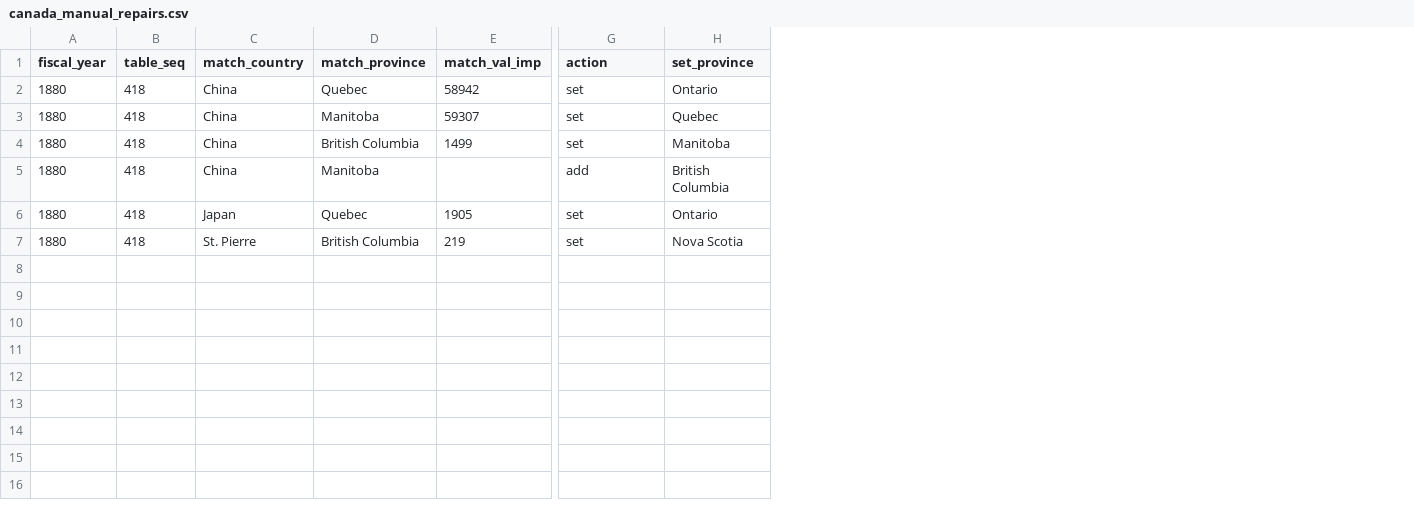
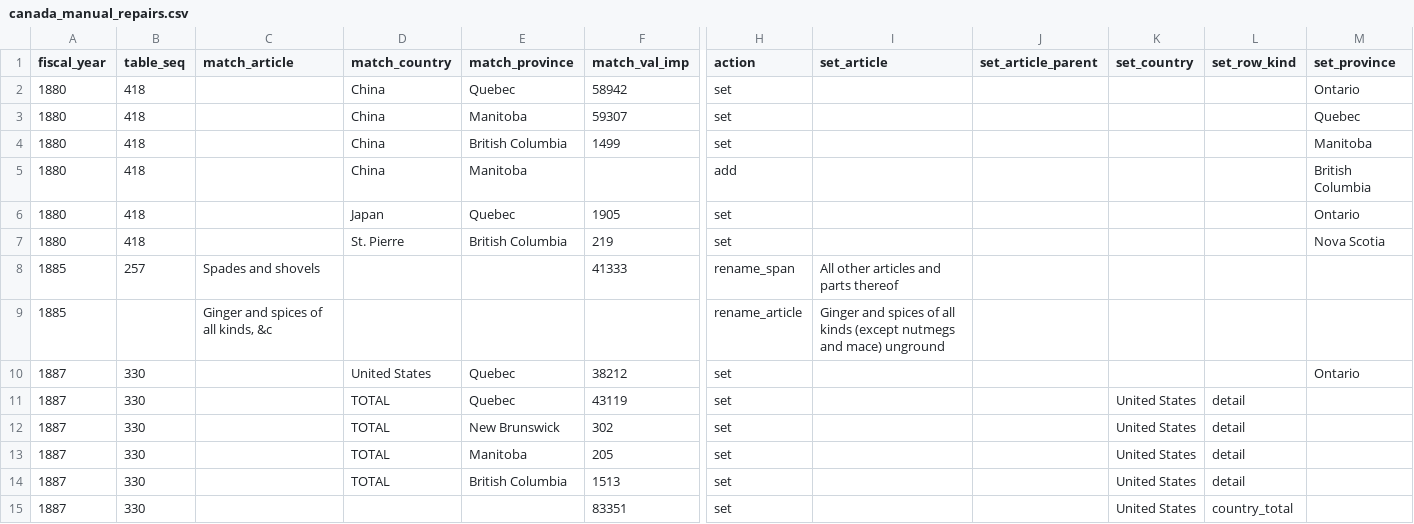
Before and after one commit to jburnford/uk-trade-db, a CSV file: reference/canada_manual_repairs.csv, drawn as a sheet; only a part is shown, gaps mark what is left out; rows hold the shown columns only; the diff names each change by its address in the sheet, - before the commit and + after, or states it on an @@ line.

```diff
--- a/reference/canada_manual_repairs.csv
+++ b/reference/canada_manual_repairs.csv
+column C (match_article), empty
+column I (set_article), empty
+column J (set_article_parent), empty
+column K (set_country), empty
+column L (set_row_kind), empty
+row 8: 1885 | 257 | Spades and shovels |  |  | 41333 | rename_span | All other articles and parts thereof
+row 9: 1885 |  | Ginger and spices of all kinds, &c |  |  |  | rename_article | Ginger and spices of all kinds (except nutmegs and mace) unground
+row 10: 1887 | 330 |  | United States | Quebec | 38212 | set |  |  |  |  | Ontario
+row 11: 1887 | 330 |  | TOTAL | Quebec | 43119 | set |  |  | United States | detail
+row 12: 1887 | 330 |  | TOTAL | New Brunswick | 302 | set |  |  | United States | detail
+row 13: 1887 | 330 |  | TOTAL | Manitoba | 205 | set |  |  | United States | detail
+row 14: 1887 | 330 |  | TOTAL | British Columbia | 1513 | set |  |  | United States | detail
+row 15: 1887 | 330 |  |  |  | 83351 | set |  |  | United States | country_total
```
Also changed, not shown: exports/canada_imports_country_year.csv, 5 other files.
